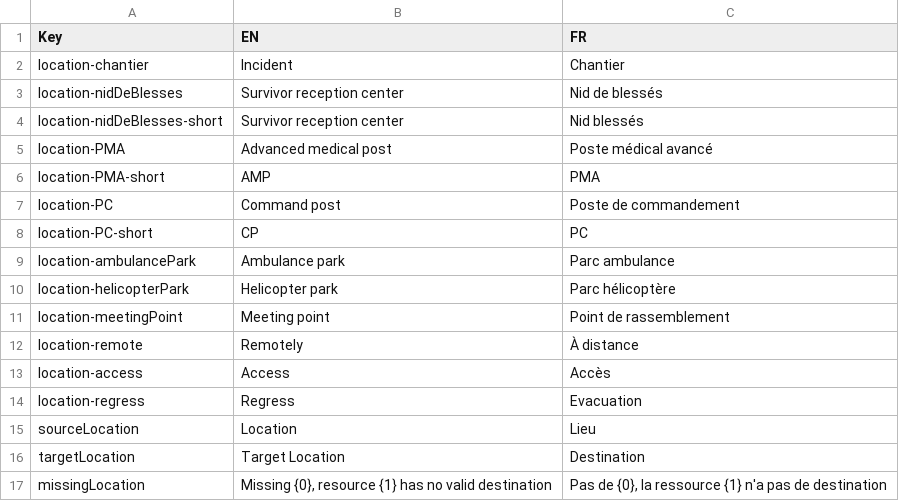
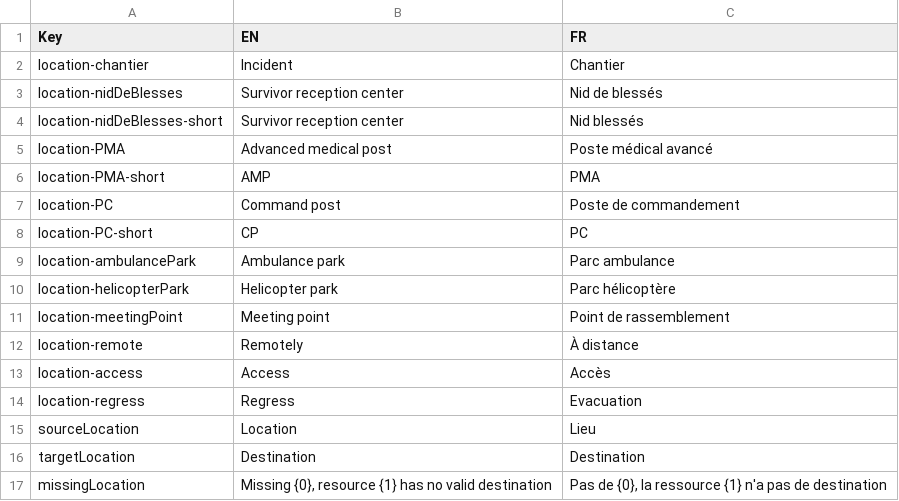
Before and after one commit to Heigvd/mimms, a TSV file: gameModel/files/translations/mainSim-locations.tsv, drawn as a sheet.

```diff
--- a/gameModel/files/translations/mainSim-locations.tsv
+++ b/gameModel/files/translations/mainSim-locations.tsv
@@ -15,3 +15,3 @@ location-regress	Regress	Evacuation
 sourceLocation	Location	Lieu
-targetLocation	Target Location	Destination
+targetLocation	Destination	Destination
 missingLocation	Missing {0}, resource {1} has no valid destination	Pas de {0}, la ressource {1} n'a pas de destination
```
Also changed, not shown: gameModel/files/translations/mainSim-actions-tasks.tsv, 3 other files.
